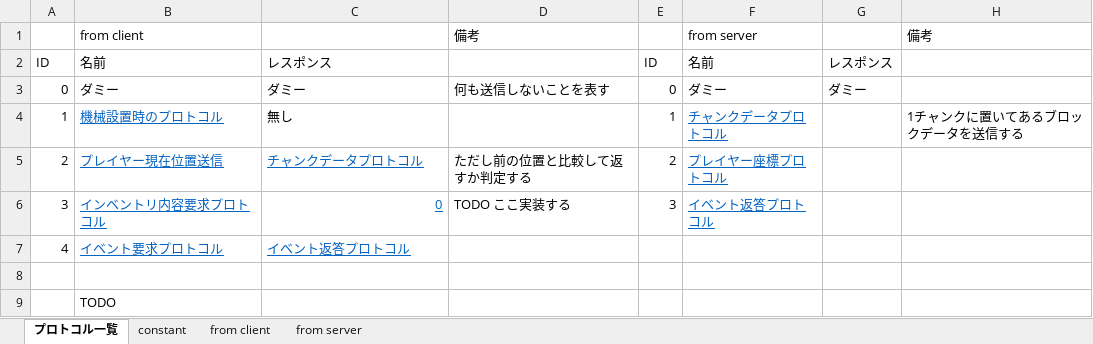
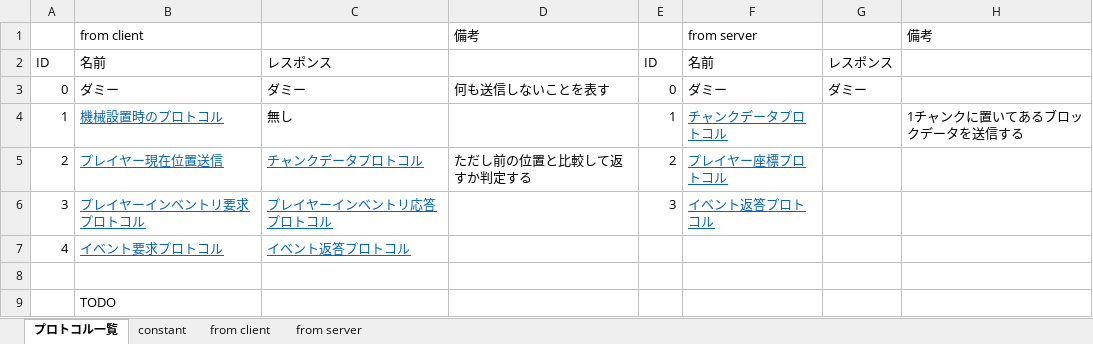
Before and after one commit to moorestech/moorestech, an Excel workbook: Server/Protocol/プロトコル設計.xlsx, sheet プロトコル一覧, drawn as a sheet; values as stored, in another font and other column widths than the file's, no borders; the diff names each change by its address in the sheet, - before the commit and + after, or states it on an @@ line.

```diff
--- a/Server/Protocol/プロトコル設計.xlsx (sheet プロトコル一覧)
+++ b/Server/Protocol/プロトコル設計.xlsx (sheet プロトコル一覧)
-B6: インベントリ内容要求プロトコル
+B6: プレイヤーインベントリ要求プロトコル
-C6: 0
+C6: プレイヤーインベントリ応答プロトコル
-D6: TODO ここ実装する
+D6: (empty)
```
Also changed, not shown: sheet from server, sheet constant, sheet from client.
